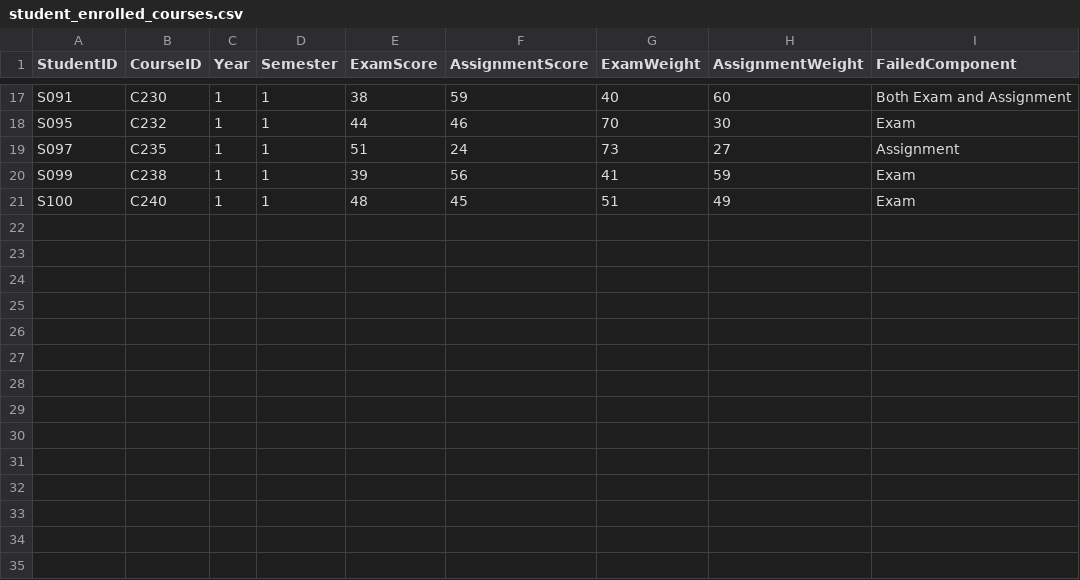
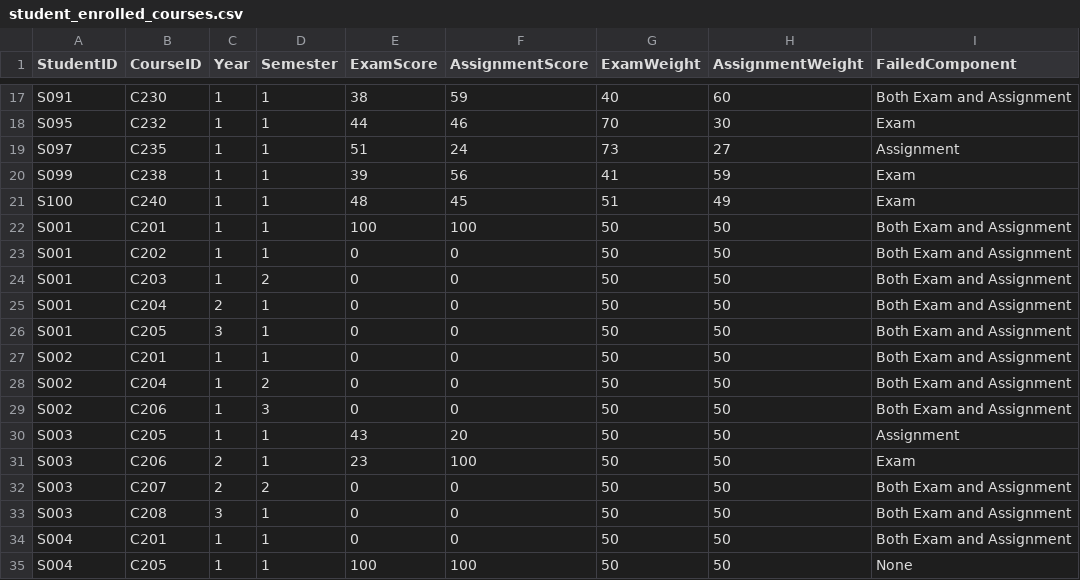
Before and after one commit to Raiden2309/OODJ-Assignment, a CSV file: data/student_enrolled_courses.csv, drawn as a sheet; only a part is shown, gaps mark what is left out.

```diff
--- a/data/student_enrolled_courses.csv
+++ b/data/student_enrolled_courses.csv
@@ -21 +21,15 @@ S099,C238,1,1,39,56,41,59,Exam
 S100,C240,1,1,48,45,51,49,Exam
+S001,C201,1,1,100,100,50,50,Both Exam and Assignment
+S001,C202,1,1,0,0,50,50,Both Exam and Assignment
+S001,C203,1,2,0,0,50,50,Both Exam and Assignment
+S001,C204,2,1,0,0,50,50,Both Exam and Assignment
+S001,C205,3,1,0,0,50,50,Both Exam and Assignment
+S002,C201,1,1,0,0,50,50,Both Exam and Assignment
+S002,C204,1,2,0,0,50,50,Both Exam and Assignment
+S002,C206,1,3,0,0,50,50,Both Exam and Assignment
+S003,C205,1,1,43,20,50,50,Assignment
+S003,C206,2,1,23,100,50,50,Exam
+S003,C207,2,2,0,0,50,50,Both Exam and Assignment
+S003,C208,3,1,0,0,50,50,Both Exam and Assignment
+S004,C201,1,1,0,0,50,50,Both Exam and Assignment
+S004,C205,1,1,100,100,50,50,None
```
Also changed, not shown: 12 other files.
